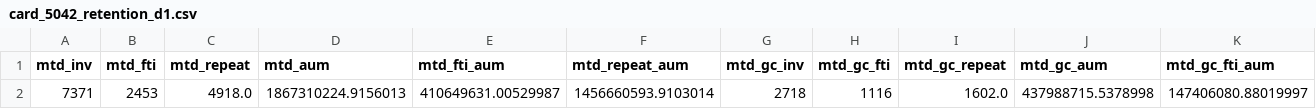
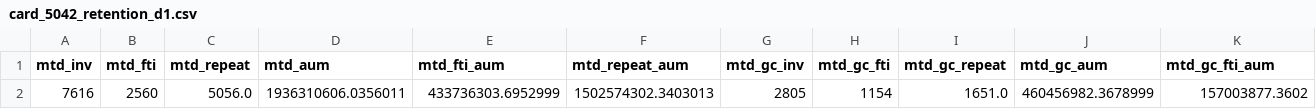
Before and after one commit to gripinvest/gi-analytics, a CSV file: backend/data/grip_connect/card_5042_retention_d1.csv, drawn as a sheet; only a part is shown; removed rows and columns are numbered as before the commit, all else as after; rows hold the shown columns only; the diff names each change by its address in the sheet, - before the commit and + after, or states it on an @@ line.

```diff
--- a/backend/data/grip_connect/card_5042_retention_d1.csv
+++ b/backend/data/grip_connect/card_5042_retention_d1.csv
-row 2: 7371 | 2453 | 4918.0 | 1867310224.9156013 | 410649631.00529987 | 1456660593.9103014 | 2718 | 1116 | 1602.0 | 437988715.5378998 | 147406080.88019997
+row 2: 7616 | 2560 | 5056.0 | 1936310606.0356011 | 433736303.6952999 | 1502574302.3403013 | 2805 | 1154 | 1651.0 | 460456982.3678999 | 157003877.3602
```
Also changed, not shown: backend/data/grip_connect/01_north_star.csv, backend/data/grip_connect/02_reg_to_kyc.csv, 4 other files.
